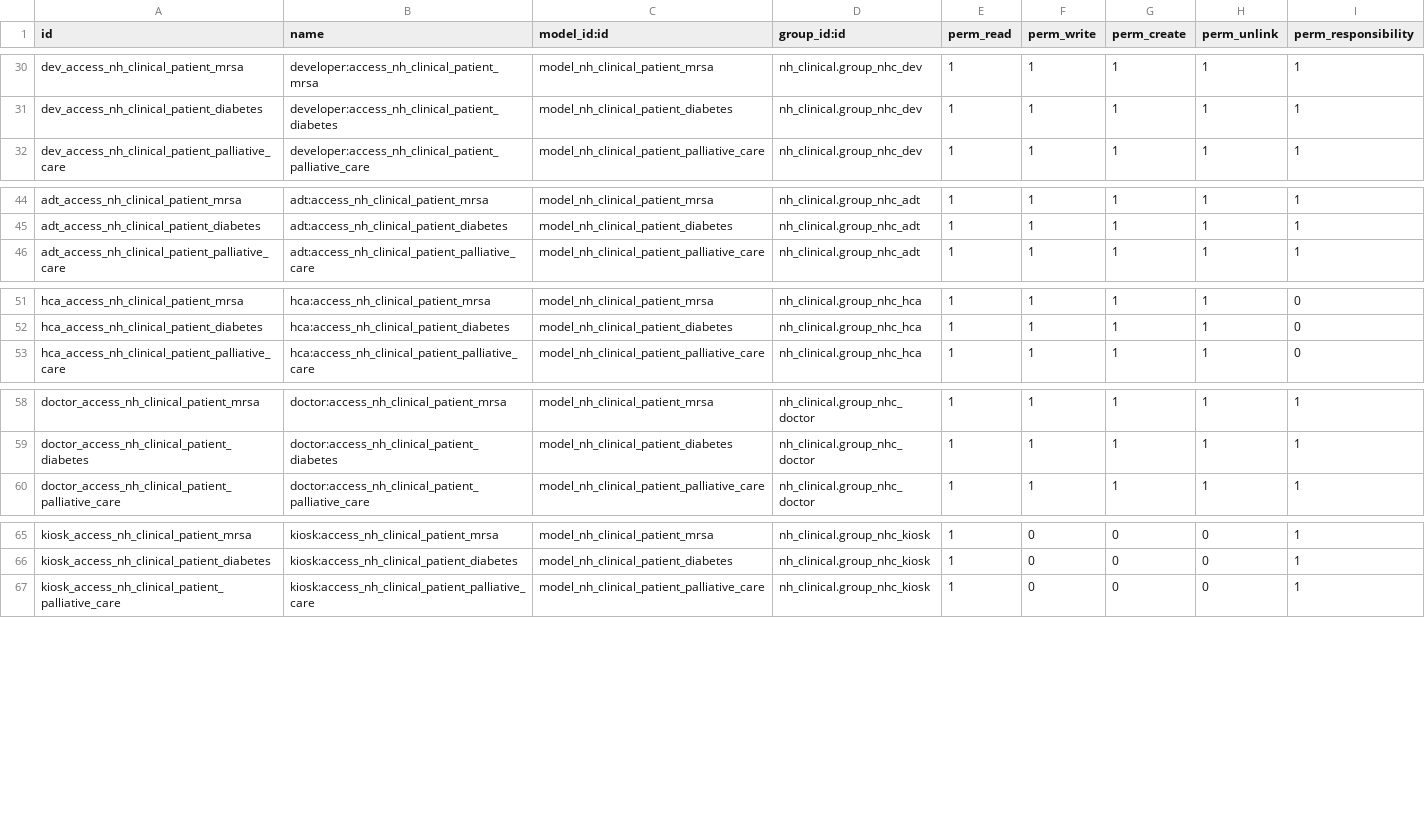
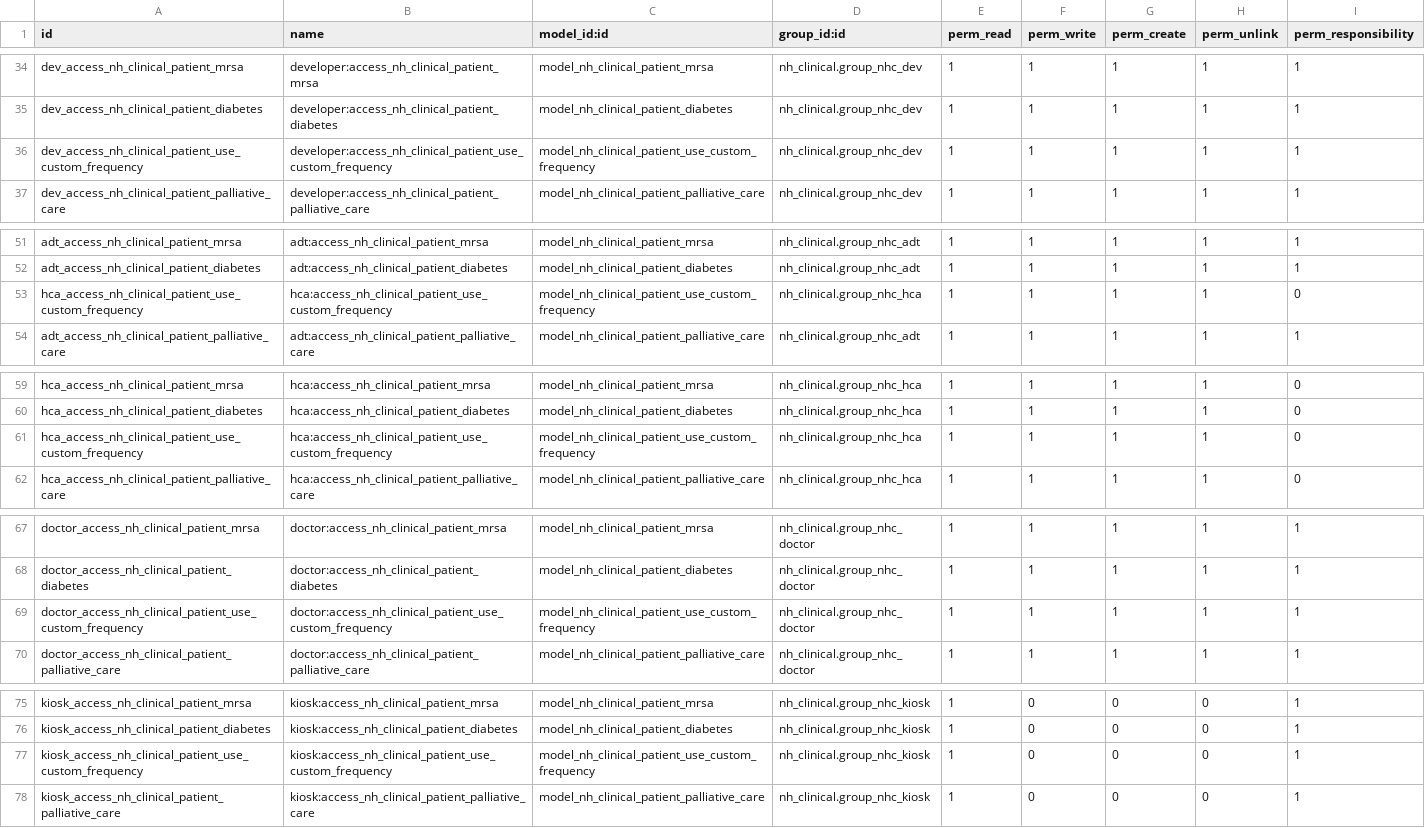
Before and after one commit to OpusVL/Open-eObs-Modules, a CSV file: nh_observations/security/params/ir.model.access.csv, drawn as a sheet; only a part is shown, gaps mark what is left out; the diff covers the shown part only; the diff names each change by its address in the sheet, - before the commit and + after, or states it on an @@ line.

Commit message:
[IMP][O1520] Custom frequency time

```diff
--- a/nh_observations/security/params/ir.model.access.csv
+++ b/nh_observations/security/params/ir.model.access.csv
+row 36: dev_access_nh_clinical_patient_use_custom_frequency | developer:access_nh_clinical_patient_use_custom_frequency | model_nh_clinical_patient_use_custom_frequency | nh_clinical.group_nhc_dev | 1 | 1 | 1 | 1 | 1
+row 53: hca_access_nh_clinical_patient_use_custom_frequency | hca:access_nh_clinical_patient_use_custom_frequency | model_nh_clinical_patient_use_custom_frequency | nh_clinical.group_nhc_hca | 1 | 1 | 1 | 1 | 0
+row 61: hca_access_nh_clinical_patient_use_custom_frequency | hca:access_nh_clinical_patient_use_custom_frequency | model_nh_clinical_patient_use_custom_frequency | nh_clinical.group_nhc_hca | 1 | 1 | 1 | 1 | 0
+row 69: doctor_access_nh_clinical_patient_use_custom_frequency | doctor:access_nh_clinical_patient_use_custom_frequency | model_nh_clinical_patient_use_custom_frequency | nh_clinical.group_nhc_doctor | 1 | 1 | 1 | 1 | 1
+row 77: kiosk_access_nh_clinical_patient_use_custom_frequency | kiosk:access_nh_clinical_patient_use_custom_frequency | model_nh_clinical_patient_use_custom_frequency | nh_clinical.group_nhc_kiosk | 1 | 0 | 0 | 0 | 1
```
Also changed, not shown: 6 added rows elsewhere in this file, 2 other files.
